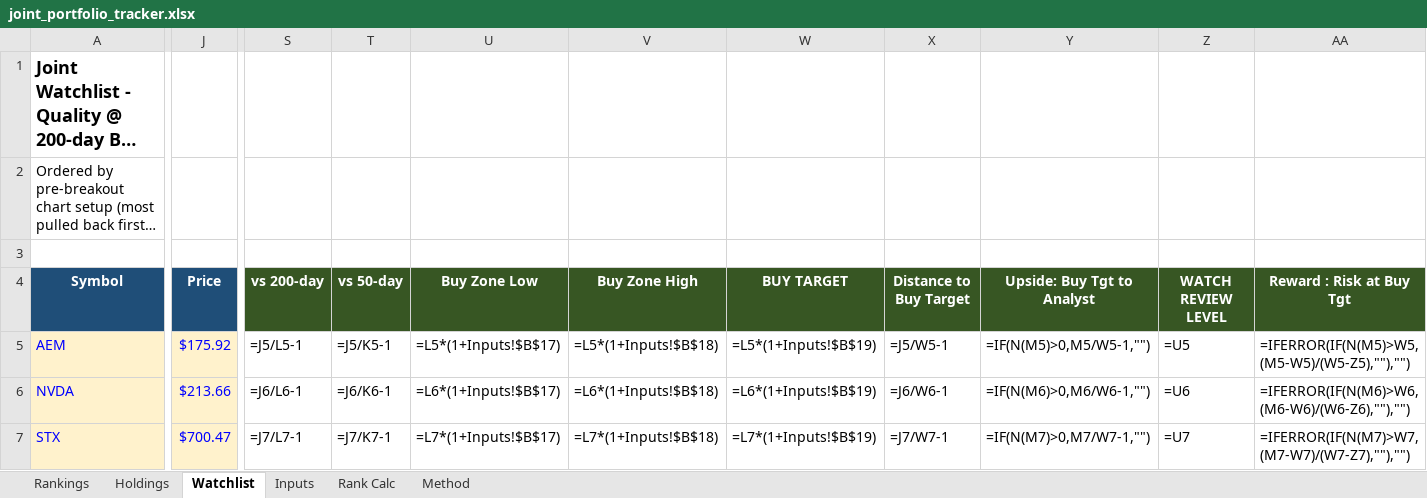
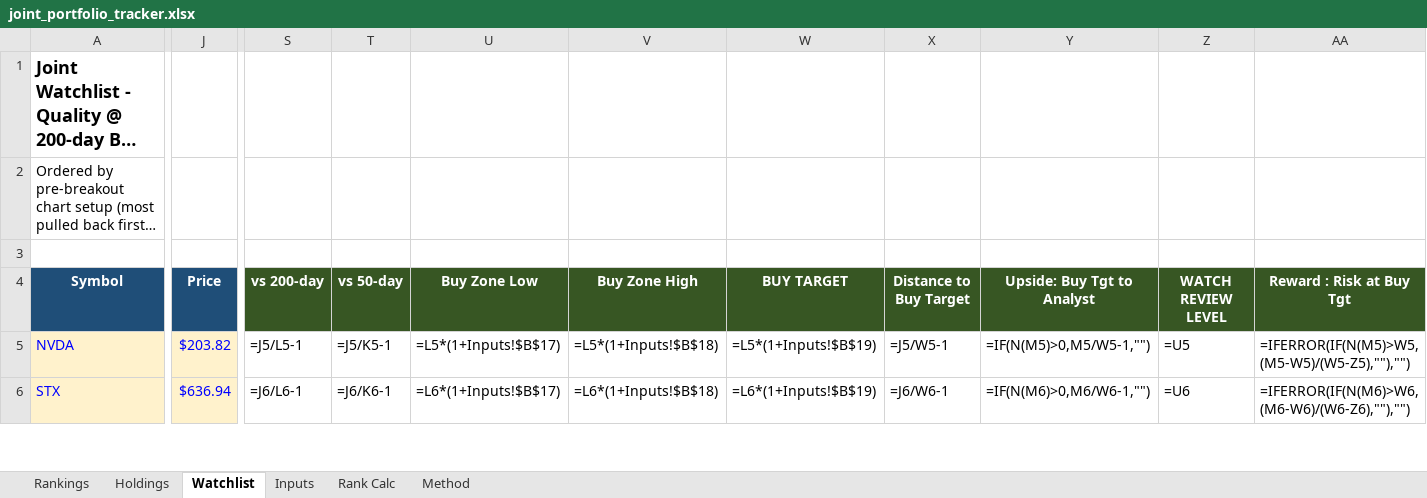
Before and after one commit to Bart-AIG/stock-autopilot, an Excel workbook: joint_portfolio_tracker.xlsx, sheet Watchlist, drawn as a sheet; only a part is shown, gaps mark what is left out; long unchanged cells end in …; values as stored, in another font and other column widths than the file's, no borders; formulas without a stored value are shown as written; conditional formats not drawn; removed rows and columns are numbered as before the commit, all else as after; rows hold the shown columns only; the diff covers the shown part only; the diff names each change by its address in the sheet, - before the commit and + after, or states it on an @@ line.

```diff
--- a/joint_portfolio_tracker.xlsx (sheet Watchlist)
+++ b/joint_portfolio_tracker.xlsx (sheet Watchlist)
-row 5: AEM | $175.92 | =J5/L5-1 | =J5/K5-1 | =L5*(1+Inputs!$B$17) | =L5*(1+Inputs!$B$18) | =L5*(1+Inputs!$B$19) | =J5/W5-1 | =IF(N(M5)>0,M5/W5-1,"") | =U5 | =IFERROR(IF(N(M5)>W5,(M5-W5)/(W5-Z5),""),"")
-J5 (Price): $213.66
+J5 (Price): $203.82
-S5 (vs 200-day): =J6/L6-1
+S5 (vs 200-day): =J5/L5-1
-T5 (vs 50-day): =J6/K6-1
+T5 (vs 50-day): =J5/K5-1
-U5 (Buy Zone Low): =L6*(1+Inputs!$B$17)
+U5 (Buy Zone Low): =L5*(1+Inputs!$B$17)
-V5 (Buy Zone High): =L6*(1+Inputs!$B$18)
+V5 (Buy Zone High): =L5*(1+Inputs!$B$18)
-W5 (BUY TARGET): =L6*(1+Inputs!$B$19)
+W5 (BUY TARGET): =L5*(1+Inputs!$B$19)
-X5 (Distance to Buy Target): =J6/W6-1
+X5 (Distance to Buy Target): =J5/W5-1
-Y5 (Upside: Buy Tgt to Analyst): =IF(N(M6)>0,M6/W6-1,"")
+Y5 (Upside: Buy Tgt to Analyst): =IF(N(M5)>0,M5/W5-1,"")
-Z5 (WATCH REVIEW LEVEL): =U6
+Z5 (WATCH REVIEW LEVEL): =U5
-AA5 (Reward : Risk at Buy Tgt): =IFERROR(IF(N(M6)>W6,(M6-W6)/(W6-Z6),""),"")
+AA5 (Reward : Risk at Buy Tgt): =IFERROR(IF(N(M5)>W5,(M5-W5)/(W5-Z5),""),"")
-J6 (Price): $700.47
+J6 (Price): $636.94
-S6 (vs 200-day): =J7/L7-1
+S6 (vs 200-day): =J6/L6-1
-T6 (vs 50-day): =J7/K7-1
+T6 (vs 50-day): =J6/K6-1
-U6 (Buy Zone Low): =L7*(1+Inputs!$B$17)
+U6 (Buy Zone Low): =L6*(1+Inputs!$B$17)
-V6 (Buy Zone High): =L7*(1+Inputs!$B$18)
+V6 (Buy Zone High): =L6*(1+Inputs!$B$18)
-W6 (BUY TARGET): =L7*(1+Inputs!$B$19)
+W6 (BUY TARGET): =L6*(1+Inputs!$B$19)
-X6 (Distance to Buy Target): =J7/W7-1
+X6 (Distance to Buy Target): =J6/W6-1
-Y6 (Upside: Buy Tgt to Analyst): =IF(N(M7)>0,M7/W7-1,"")
+Y6 (Upside: Buy Tgt to Analyst): =IF(N(M6)>0,M6/W6-1,"")
-Z6 (WATCH REVIEW LEVEL): =U7
+Z6 (WATCH REVIEW LEVEL): =U6
-AA6 (Reward : Risk at Buy Tgt): =IFERROR(IF(N(M7)>W7,(M7-W7)/(W7-Z7),""),"")
+AA6 (Reward : Risk at Buy Tgt): =IFERROR(IF(N(M6)>W6,(M6-W6)/(W6-Z6),""),"")
```
Also changed, not shown: 7 added rows, 7 removed rows and 387 edited cells elsewhere in this sheet, sheet Rankings, sheet Rank Calc, sheet Holdings, sheet Inputs, 7 other files.
